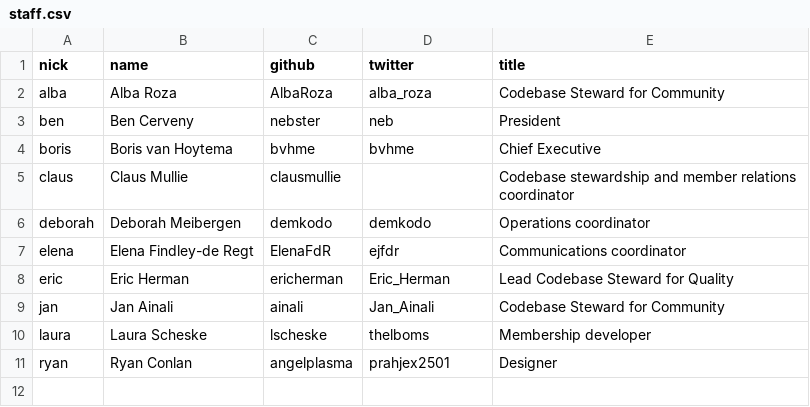
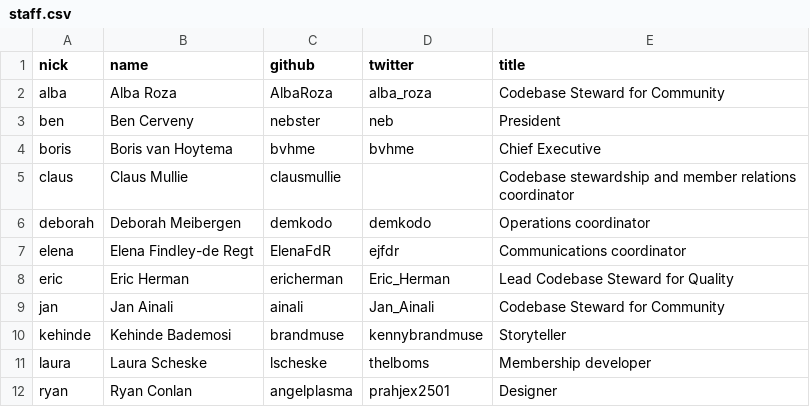
Before and after one commit to publiccodenet/blog, a CSV file: _data/staff.csv, drawn as a sheet; the diff names each change by its address in the sheet, - before the commit and + after, or states it on an @@ line.

Commit message:
Add Kehinde to authors file

```diff
--- a/_data/staff.csv
+++ b/_data/staff.csv
+row 10: kehinde | Kehinde Bademosi | brandmuse | kennybrandmuse | Storyteller
```
